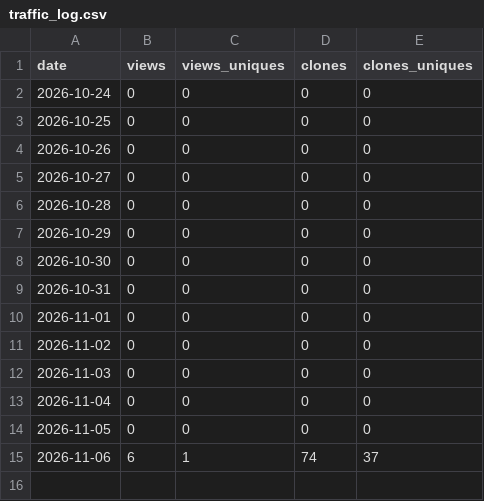
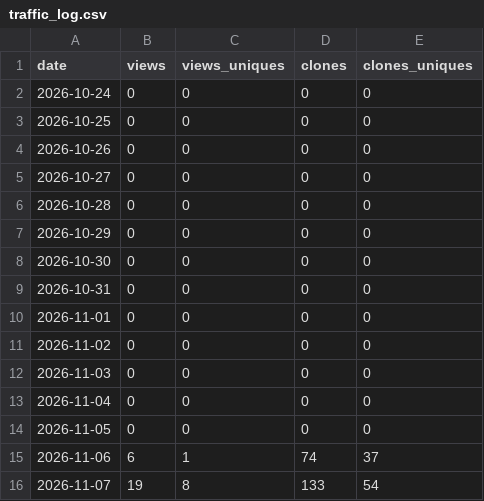
Before and after one commit to wdcjx/easyesp, a CSV file: docs/traffic_log.csv, drawn as a sheet; the diff names each change by its address in the sheet, - before the commit and + after, or states it on an @@ line.

```diff
--- a/docs/traffic_log.csv
+++ b/docs/traffic_log.csv
+row 16: 2026-11-07 | 19 | 8 | 133 | 54
```
Also changed, not shown: 2 other files.
